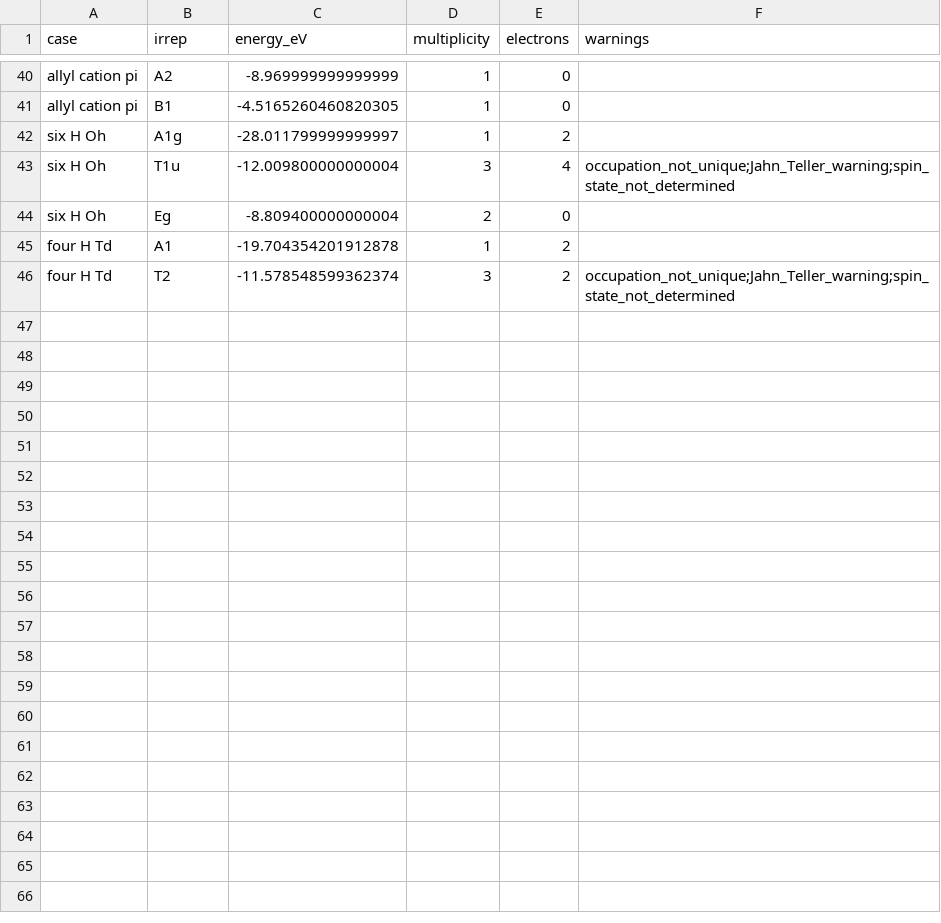
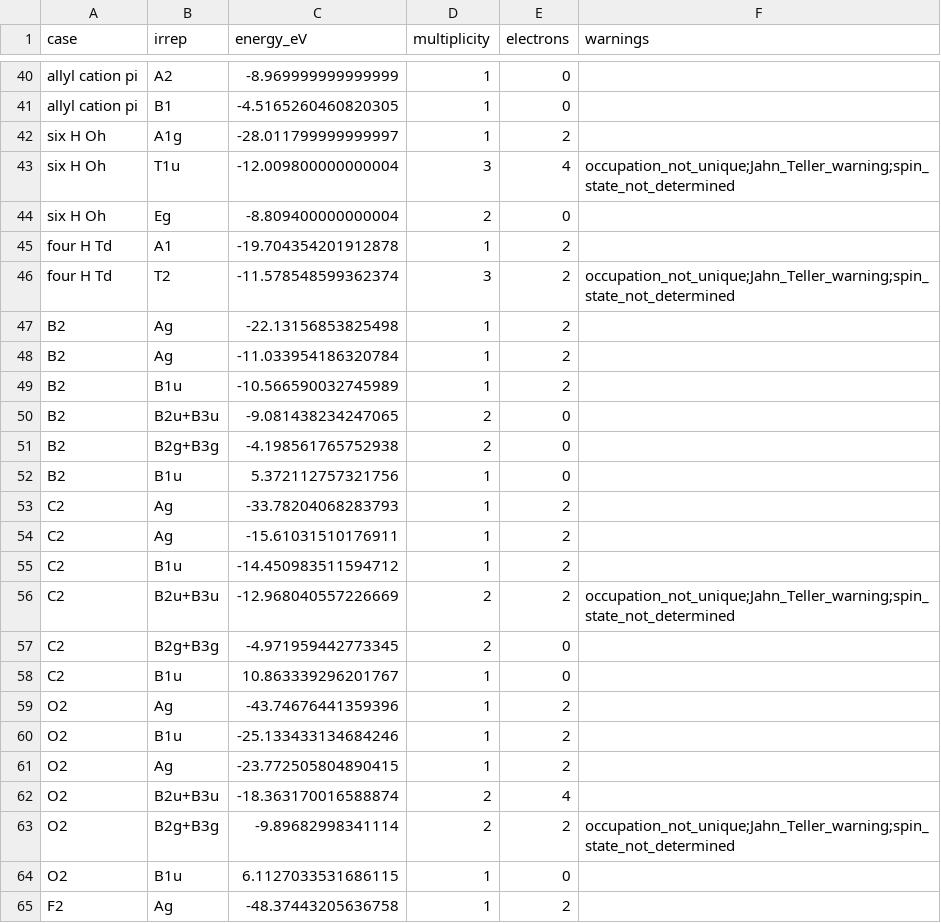
Before and after one commit to voidory/thelgos, a CSV file: checks/release1_energies.csv, drawn as a sheet; only a part is shown, gaps mark what is left out; the diff covers the shown part only; the diff names each change by its address in the sheet, - before the commit and + after, or states it on an @@ line.

```diff
--- a/checks/release1_energies.csv
+++ b/checks/release1_energies.csv
+row 47: B2 | Ag | -22.13156853825498 | 1 | 2
+row 48: B2 | Ag | -11.033954186320784 | 1 | 2
+row 49: B2 | B1u | -10.566590032745989 | 1 | 2
+row 50: B2 | B2u+B3u | -9.081438234247065 | 2 | 0
+row 51: B2 | B2g+B3g | -4.198561765752938 | 2 | 0
+row 52: B2 | B1u | 5.372112757321756 | 1 | 0
+row 53: C2 | Ag | -33.78204068283793 | 1 | 2
+row 54: C2 | Ag | -15.61031510176911 | 1 | 2
+row 55: C2 | B1u | -14.450983511594712 | 1 | 2
+row 56: C2 | B2u+B3u | -12.968040557226669 | 2 | 2 | occupation_not_unique;Jahn_Teller_warning;spin_state_not_determined
+row 57: C2 | B2g+B3g | -4.971959442773345 | 2 | 0
+row 58: C2 | B1u | 10.863339296201767 | 1 | 0
+row 59: O2 | Ag | -43.74676441359396 | 1 | 2
+row 60: O2 | B1u | -25.133433134684246 | 1 | 2
+row 61: O2 | Ag | -23.772505804890415 | 1 | 2
+row 62: O2 | B2u+B3u | -18.363170016588874 | 2 | 4
+row 63: O2 | B2g+B3g | -9.89682998341114 | 2 | 2 | occupation_not_unique;Jahn_Teller_warning;spin_state_not_determined
+row 64: O2 | B1u | 6.1127033531686115 | 1 | 0
+row 65: F2 | Ag | -48.37443205636758 | 1 | 2
```
Also changed, not shown: 11 added rows elsewhere in this file, 16 other files.
